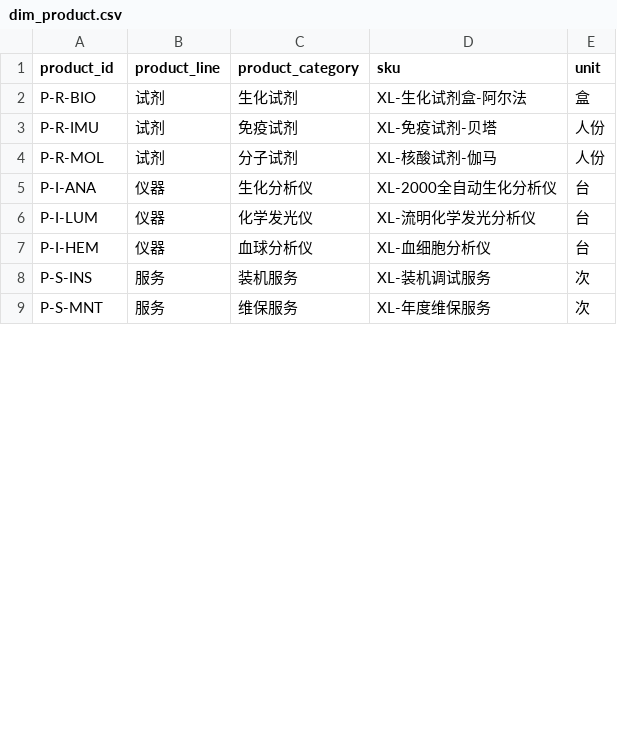
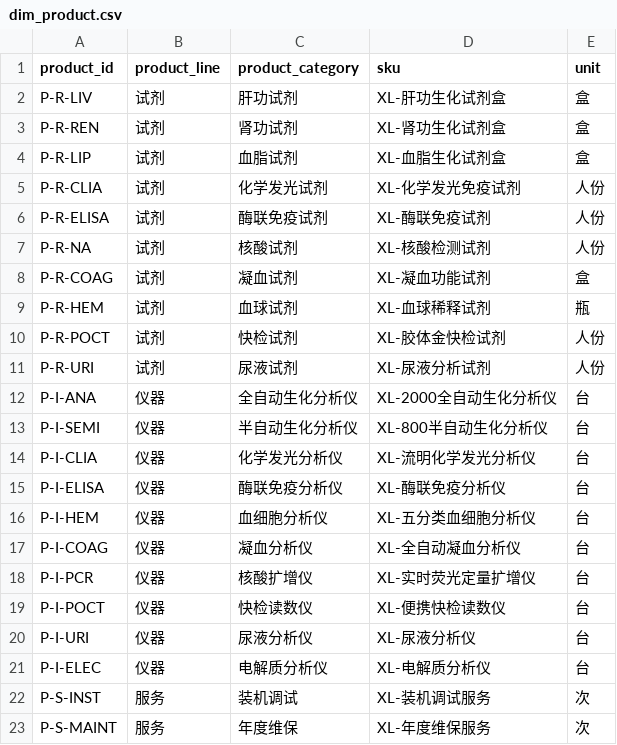
Before and after one commit to pengpai01/ai-data-demo, a CSV file: data/dim_product.csv, drawn as a sheet; only a part is shown; the diff covers the shown part only.

```diff
--- a/data/dim_product.csv
+++ b/data/dim_product.csv
@@ -1,9 +1,23 @@
 product_id,product_line,product_category,sku,unit
-P-R-BIO,试剂,生化试剂,XL-生化试剂盒-阿尔法,盒
-P-R-IMU,试剂,免疫试剂,XL-免疫试剂-贝塔,人份
-P-R-MOL,试剂,分子试剂,XL-核酸试剂-伽马,人份
-P-I-ANA,仪器,生化分析仪,XL-2000全自动生化分析仪,台
-P-I-LUM,仪器,化学发光仪,XL-流明化学发光分析仪,台
-P-I-HEM,仪器,血球分析仪,XL-血细胞分析仪,台
-P-S-INS,服务,装机服务,XL-装机调试服务,次
-P-S-MNT,服务,维保服务,XL-年度维保服务,次
+P-R-LIV,试剂,肝功试剂,XL-肝功生化试剂盒,盒
+P-R-REN,试剂,肾功试剂,XL-肾功生化试剂盒,盒
+P-R-LIP,试剂,血脂试剂,XL-血脂生化试剂盒,盒
+P-R-CLIA,试剂,化学发光试剂,XL-化学发光免疫试剂,人份
+P-R-ELISA,试剂,酶联免疫试剂,XL-酶联免疫试剂,人份
+P-R-NA,试剂,核酸试剂,XL-核酸检测试剂,人份
+P-R-COAG,试剂,凝血试剂,XL-凝血功能试剂,盒
+P-R-HEM,试剂,血球试剂,XL-血球稀释试剂,瓶
+P-R-POCT,试剂,快检试剂,XL-胶体金快检试剂,人份
+P-R-URI,试剂,尿液试剂,XL-尿液分析试剂,人份
+P-I-ANA,仪器,全自动生化分析仪,XL-2000全自动生化分析仪,台
+P-I-SEMI,仪器,半自动生化分析仪,XL-800半自动生化分析仪,台
+P-I-CLIA,仪器,化学发光分析仪,XL-流明化学发光分析仪,台
+P-I-ELISA,仪器,酶联免疫分析仪,XL-酶联免疫分析仪,台
+P-I-HEM,仪器,血细胞分析仪,XL-五分类血细胞分析仪,台
+P-I-COAG,仪器,凝血分析仪,XL-全自动凝血分析仪,台
+P-I-PCR,仪器,核酸扩增仪,XL-实时荧光定量扩增仪,台
+P-I-POCT,仪器,快检读数仪,XL-便携快检读数仪,台
+P-I-URI,仪器,尿液分析仪,XL-尿液分析仪,台
+P-I-ELEC,仪器,电解质分析仪,XL-电解质分析仪,台
+P-S-INST,服务,装机调试,XL-装机调试服务,次
+P-S-MAINT,服务,年度维保,XL-年度维保服务,次
```
Also changed, not shown: 7 added rows and 1 edited cell elsewhere in this file, data/dim_customer.csv, 16 other files.
